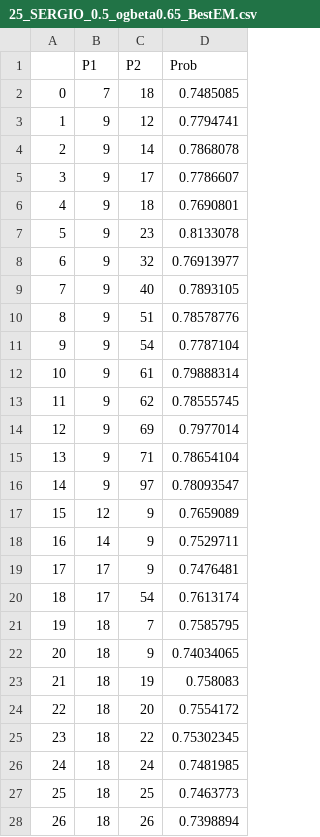
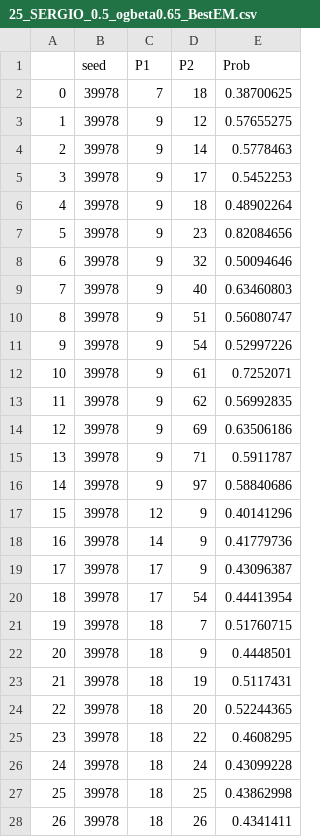
Before and after one commit to wsloneker/BetaExplainerDemo, a CSV file: Param Sweep/data/25_SERGIO_0.5_ogbeta0.65_BestEM.csv, drawn as a sheet; only a part is shown; addresses are those after the commit; the diff covers the shown part only; the diff names each change by its address in the sheet, - before the commit and + after, or states it on an @@ line.

```diff
--- a/Param Sweep/data/25_SERGIO_0.5_ogbeta0.65_BestEM.csv
+++ b/Param Sweep/data/25_SERGIO_0.5_ogbeta0.65_BestEM.csv
+column B (seed), rows 2-28: all 39978
-E2 (Prob): 0.7485085
+E2 (Prob): 0.38700625
-E3 (Prob): 0.7794741
+E3 (Prob): 0.57655275
-E4 (Prob): 0.7868078
+E4 (Prob): 0.5778463
-E5 (Prob): 0.7786607
+E5 (Prob): 0.5452253
-E6 (Prob): 0.7690801
+E6 (Prob): 0.48902264
-E7 (Prob): 0.8133078
+E7 (Prob): 0.82084656
-E8 (Prob): 0.76913977
+E8 (Prob): 0.50094646
-E9 (Prob): 0.7893105
+E9 (Prob): 0.63460803
-E10 (Prob): 0.78578776
+E10 (Prob): 0.56080747
-E11 (Prob): 0.7787104
+E11 (Prob): 0.52997226
-E12 (Prob): 0.79888314
+E12 (Prob): 0.7252071
-E13 (Prob): 0.78555745
+E13 (Prob): 0.56992835
-E14 (Prob): 0.7977014
+E14 (Prob): 0.63506186
-E15 (Prob): 0.78654104
+E15 (Prob): 0.5911787
-E16 (Prob): 0.78093547
+E16 (Prob): 0.58840686
-E17 (Prob): 0.7659089
+E17 (Prob): 0.40141296
-E18 (Prob): 0.7529711
+E18 (Prob): 0.41779736
-E19 (Prob): 0.7476481
+E19 (Prob): 0.43096387
-E20 (Prob): 0.7613174
+E20 (Prob): 0.44413954
-E21 (Prob): 0.7585795
+E21 (Prob): 0.51760715
-E22 (Prob): 0.74034065
+E22 (Prob): 0.4448501
-E23 (Prob): 0.758083
+E23 (Prob): 0.5117431
-E24 (Prob): 0.7554172
+E24 (Prob): 0.52244365
-E25 (Prob): 0.75302345
+E25 (Prob): 0.4608295
-E26 (Prob): 0.7481985
+E26 (Prob): 0.43099228
-E27 (Prob): 0.7463773
+E27 (Prob): 0.43862998
-E28 (Prob): 0.7398894
+E28 (Prob): 0.4341411
```
Also changed, not shown: 123 edited cells elsewhere in this file, Param Sweep/data/25_SERGIO_0.3_ogbeta0.65_BestEM.csv, Param Sweep/data/25_SERGIO_0.4_ogbeta0.65_BestEM.csv, 42 other files.
